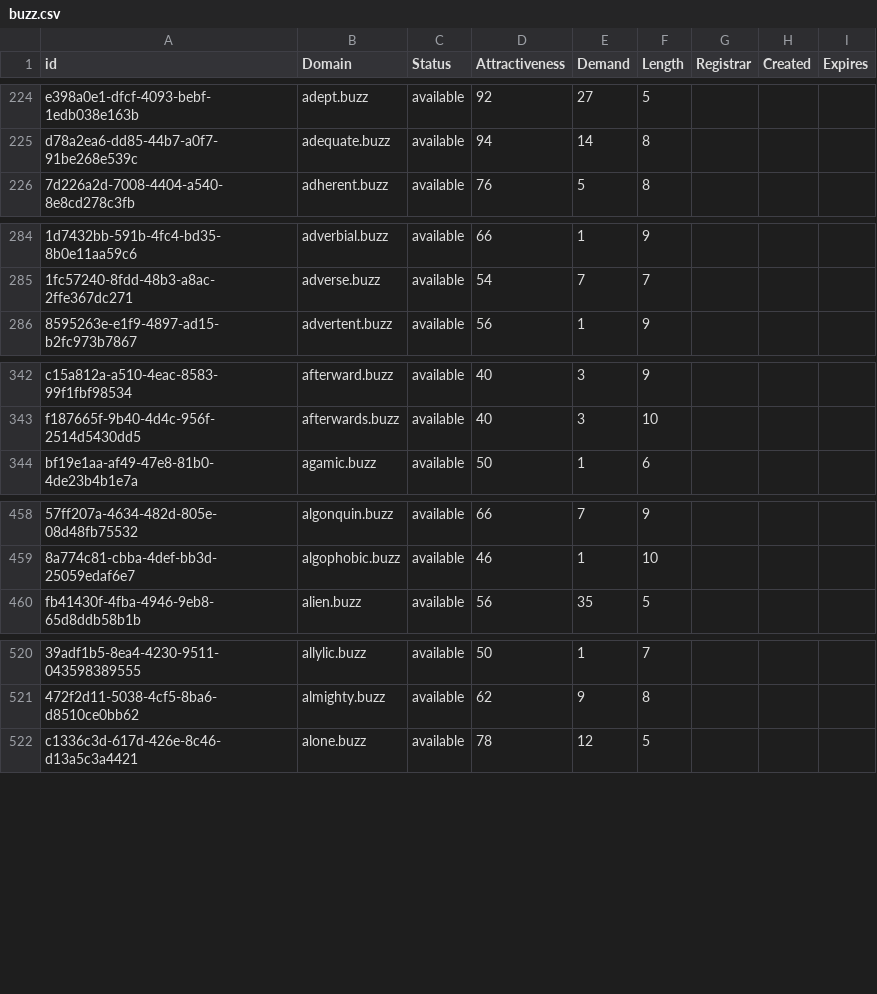
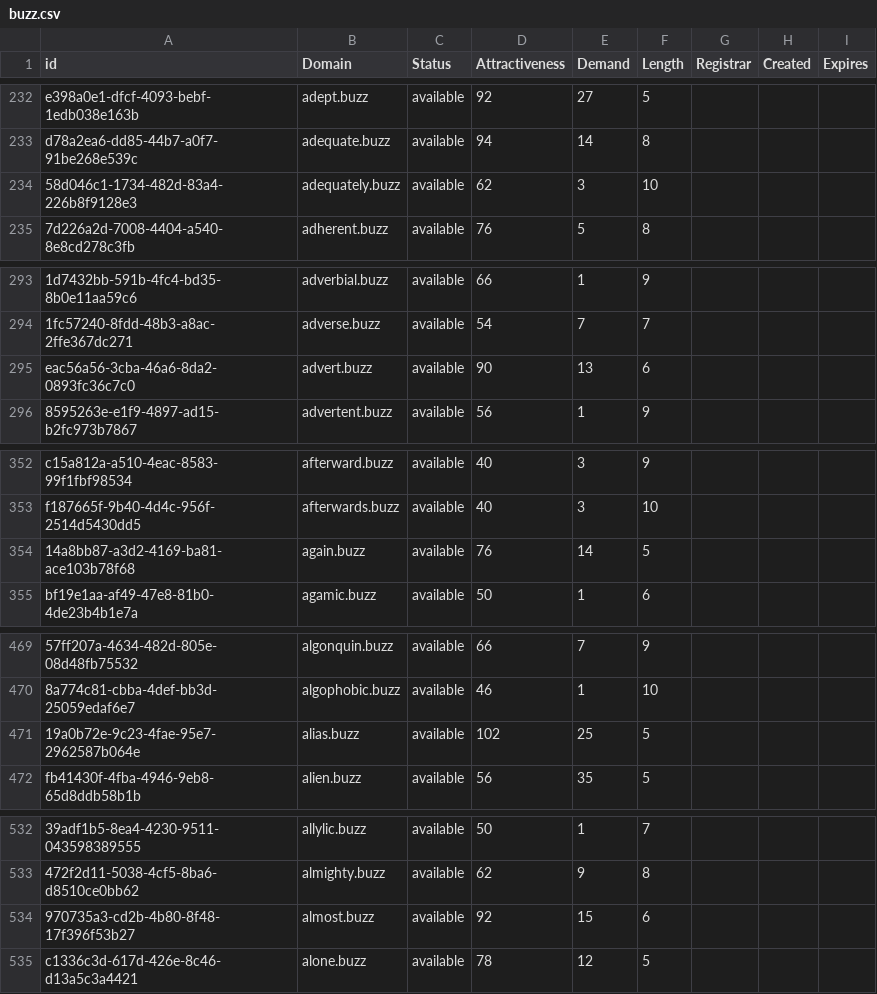
Before and after one commit to UniqueDomains/buzz-oneword-domains, a CSV file: buzz.csv, drawn as a sheet; only a part is shown, gaps mark what is left out; the diff covers the shown part only; the diff names each change by its address in the sheet, - before the commit and + after, or states it on an @@ line.

```diff
--- a/buzz.csv
+++ b/buzz.csv
+row 234: 58d046c1-1734-482d-83a4-226b8f9128e3 | adequately.buzz | available | 62 | 3 | 10
+row 295: eac56a56-3cba-46a6-8da2-0893fc36c7c0 | advert.buzz | available | 90 | 13 | 6
+row 354: 14a8bb87-a3d2-4169-ba81-ace103b78f68 | again.buzz | available | 76 | 14 | 5
+row 471: 19a0b72e-9c23-4fae-95e7-2962587b064e | alias.buzz | available | 102 | 25 | 5
+row 534: 970735a3-cd2b-4b80-8f48-17f396f53b27 | almost.buzz | available | 92 | 15 | 6
```
Also changed, not shown: 27 added rows and 1 edited cell elsewhere in this file, 2 other files.
